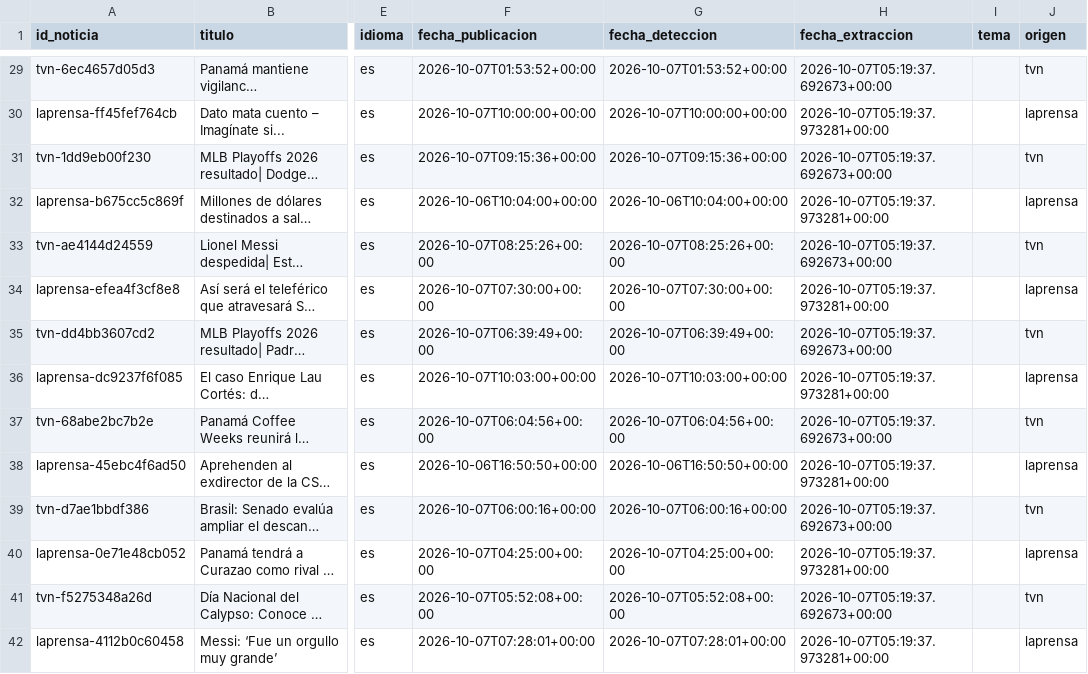
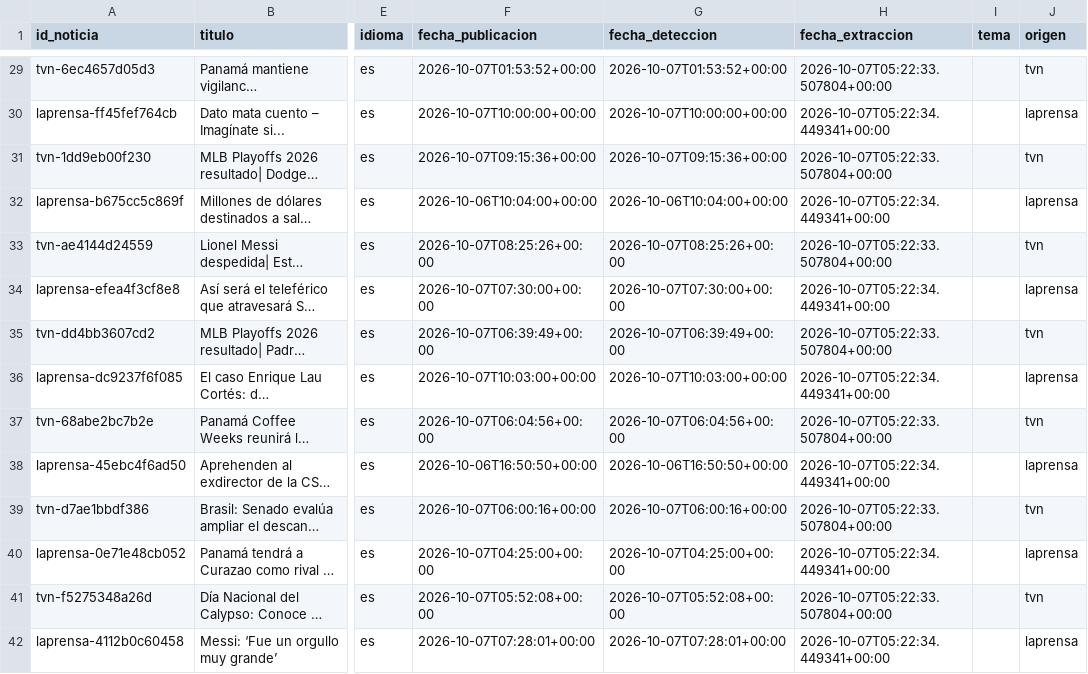
Before and after one commit to o0Ghost0o/EvidentIA, a CSV file: data/seed/noticias.csv, drawn as a sheet; only a part is shown, gaps mark what is left out; long unchanged cells end in …; the diff covers the shown part only; the diff names each change by its address in the sheet, - before the commit and + after, or states it on an @@ line.

```diff
--- a/data/seed/noticias.csv
+++ b/data/seed/noticias.csv
-H29 (fecha_extraccion): 2026-10-07T05:19:37.692673+00:00
+H29 (fecha_extraccion): 2026-10-07T05:22:33.507804+00:00
-H30 (fecha_extraccion): 2026-10-07T05:19:37.973281+00:00
+H30 (fecha_extraccion): 2026-10-07T05:22:34.449341+00:00
-H31 (fecha_extraccion): 2026-10-07T05:19:37.692673+00:00
+H31 (fecha_extraccion): 2026-10-07T05:22:33.507804+00:00
-H32 (fecha_extraccion): 2026-10-07T05:19:37.973281+00:00
+H32 (fecha_extraccion): 2026-10-07T05:22:34.449341+00:00
-H33 (fecha_extraccion): 2026-10-07T05:19:37.692673+00:00
+H33 (fecha_extraccion): 2026-10-07T05:22:33.507804+00:00
-H34 (fecha_extraccion): 2026-10-07T05:19:37.973281+00:00
+H34 (fecha_extraccion): 2026-10-07T05:22:34.449341+00:00
-H35 (fecha_extraccion): 2026-10-07T05:19:37.692673+00:00
+H35 (fecha_extraccion): 2026-10-07T05:22:33.507804+00:00
-H36 (fecha_extraccion): 2026-10-07T05:19:37.973281+00:00
+H36 (fecha_extraccion): 2026-10-07T05:22:34.449341+00:00
-H37 (fecha_extraccion): 2026-10-07T05:19:37.692673+00:00
+H37 (fecha_extraccion): 2026-10-07T05:22:33.507804+00:00
-H38 (fecha_extraccion): 2026-10-07T05:19:37.973281+00:00
+H38 (fecha_extraccion): 2026-10-07T05:22:34.449341+00:00
-H39 (fecha_extraccion): 2026-10-07T05:19:37.692673+00:00
+H39 (fecha_extraccion): 2026-10-07T05:22:33.507804+00:00
-H40 (fecha_extraccion): 2026-10-07T05:19:37.973281+00:00
+H40 (fecha_extraccion): 2026-10-07T05:22:34.449341+00:00
-H41 (fecha_extraccion): 2026-10-07T05:19:37.692673+00:00
+H41 (fecha_extraccion): 2026-10-07T05:22:33.507804+00:00
-H42 (fecha_extraccion): 2026-10-07T05:19:37.973281+00:00
+H42 (fecha_extraccion): 2026-10-07T05:22:34.449341+00:00
```
Also changed, not shown: 136 edited cells elsewhere in this file, 1 other file.
